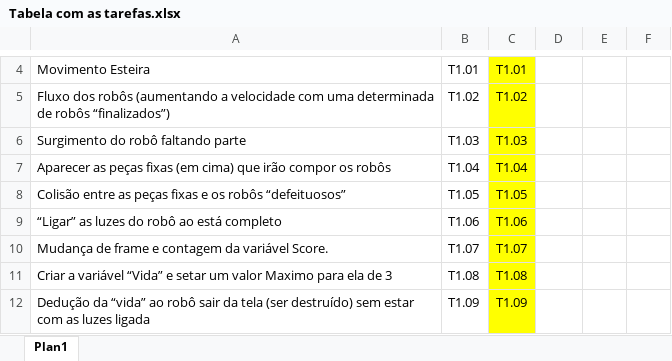
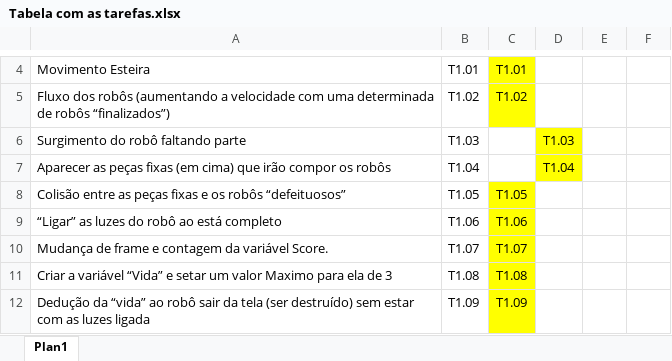
Before and after one commit to lucasbegnini/FabricadeRobos, an Excel workbook: Tabela com as tarefas.xlsx, sheet Plan1, drawn as a sheet; only a part is shown, gaps mark what is left out; values as stored, in another font and other column widths than the file's, no borders; the diff names each change by its address in the sheet, - before the commit and + after, or states it on an @@ line.

Commit message:
[Tabela Att]

```diff
--- a/Tabela com as tarefas.xlsx (sheet Plan1)
+++ b/Tabela com as tarefas.xlsx (sheet Plan1)
-C6: T1.03
+C6: (empty)
-C6:C7 fill: #FFFF00
+C6:C7 fill: none
-D6: (empty)
+D6: T1.03
-D6:D7 fill: none
+D6:D7 fill: #FFFF00
-C7: T1.04
+C7: (empty)
-D7: (empty)
+D7: T1.04
```
